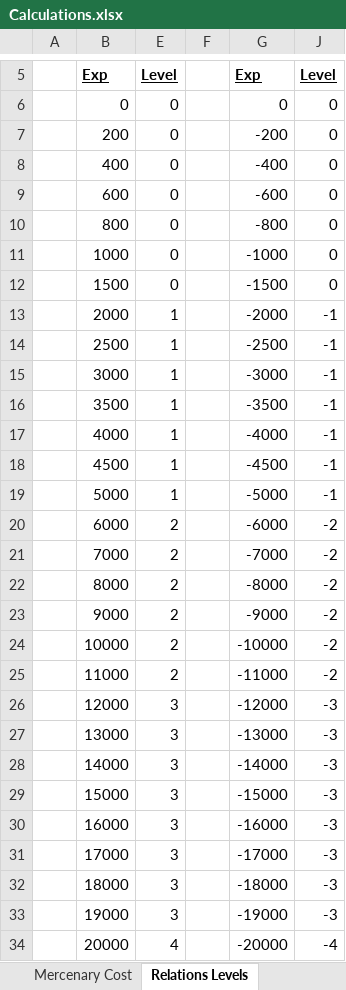
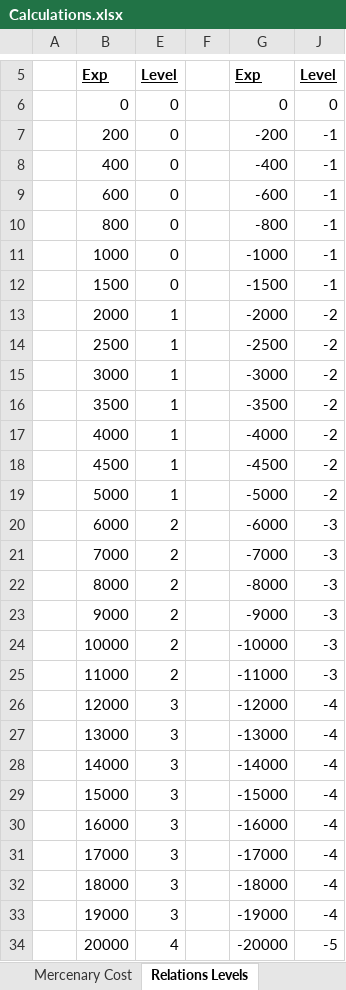
Before and after one commit to ColinFrayn/SpaceMercs, an Excel workbook: Calculations.xlsx, sheet Relations Levels, drawn as a sheet; only a part is shown, gaps mark what is left out; values as stored, in another font and other column widths than the file's, no borders; the diff covers the shown part only; the diff names each change by its address in the sheet, - before the commit and + after, or states it on an @@ line.

```diff
--- a/Calculations.xlsx (sheet Relations Levels)
+++ b/Calculations.xlsx (sheet Relations Levels)
-J7:J12: 0
+J7:J12: -1
-J13:J19: -1
+J13:J19: -2
-J20:J25: -2
+J20:J25: -3
-J26:J33: -3
+J26:J33: -4
-J34: -4
+J34: -5
```
Also changed, not shown: 27 edited cells elsewhere in this sheet, hidden cells, 18 other files.
